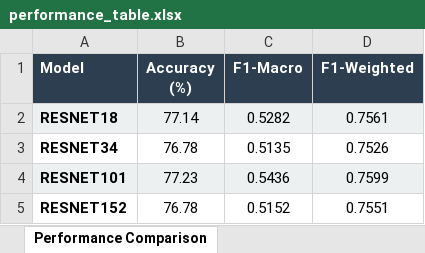
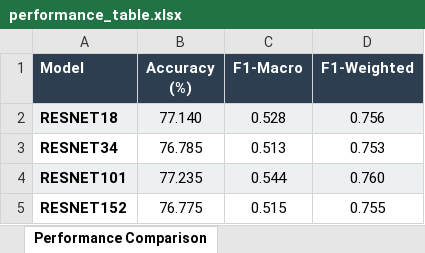
Before and after one commit to akhiyarwaladi/LandCover_Research, an Excel workbook: results/tables/performance/performance_table.xlsx, sheet Performance Comparison, drawn as a sheet; values as stored, in another font and other column widths than the file's, no borders; the diff names each change by its address in the sheet, - before the commit and + after, or states it on an @@ line.

```diff
--- a/results/tables/performance/performance_table.xlsx (sheet Performance Comparison)
+++ b/results/tables/performance/performance_table.xlsx (sheet Performance Comparison)
-B2 (Accuracy (%)): 77.14
+B2 (Accuracy (%)): 77.140
-C2 (F1-Macro): 0.5282
+C2 (F1-Macro): 0.528
-D2 (F1-Weighted): 0.7561
+D2 (F1-Weighted): 0.756
-B3 (Accuracy (%)): 76.78
+B3 (Accuracy (%)): 76.785
-C3 (F1-Macro): 0.5135
+C3 (F1-Macro): 0.513
-D3 (F1-Weighted): 0.7526
+D3 (F1-Weighted): 0.753
-B4 (Accuracy (%)): 77.23
+B4 (Accuracy (%)): 77.235
-C4 (F1-Macro): 0.5436
+C4 (F1-Macro): 0.544
-D4 (F1-Weighted): 0.7599
+D4 (F1-Weighted): 0.760
-B5 (Accuracy (%)): 76.78
+B5 (Accuracy (%)): 76.775
-C5 (F1-Macro): 0.5152
+C5 (F1-Macro): 0.515
-D5 (F1-Weighted): 0.7551
+D5 (F1-Weighted): 0.755
```
Also changed, not shown: results/tables/performance/per_class_all_metrics_compact.xlsx, results/tables/performance/per_class_detailed_long.xlsx, 13 other files.
